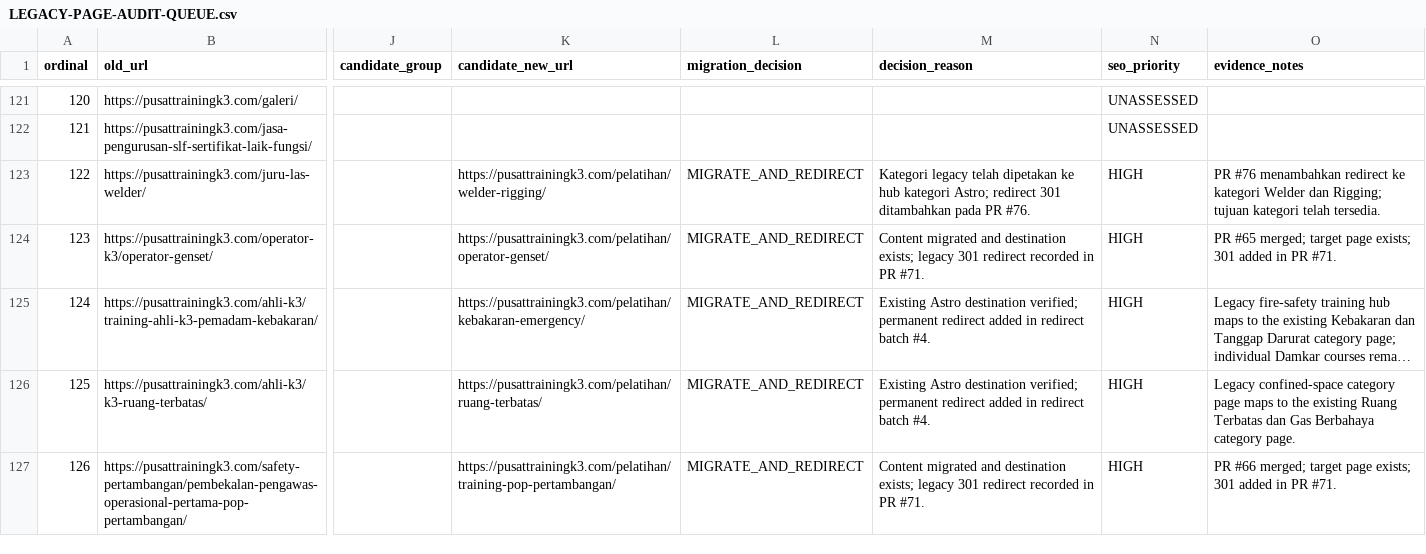
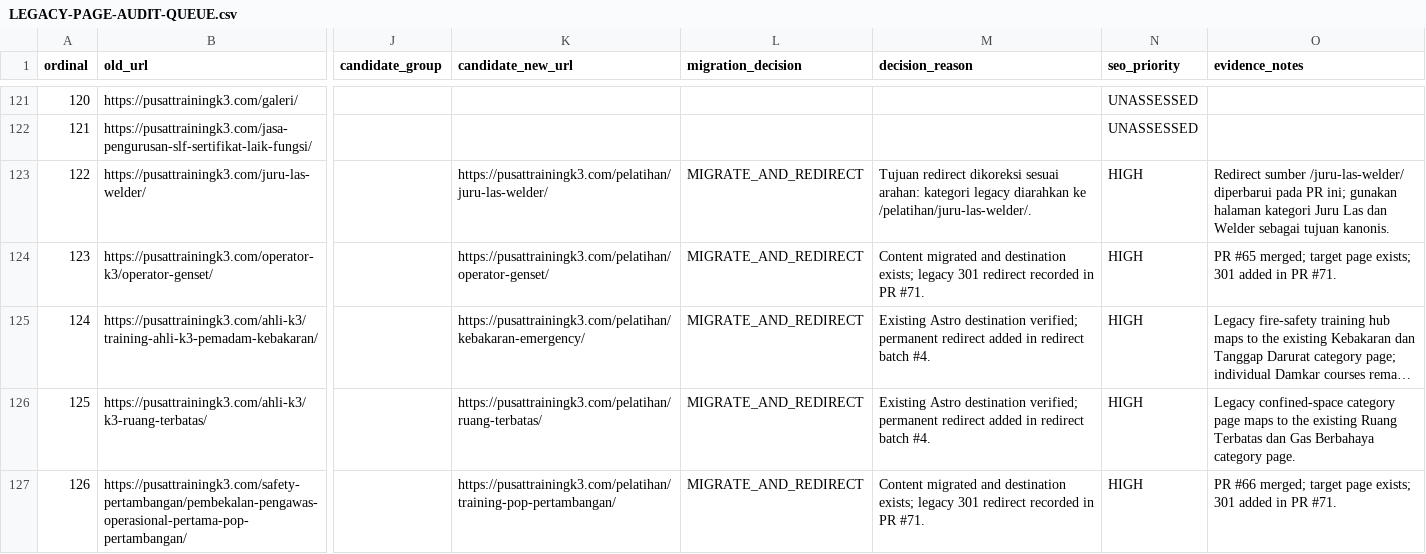
Before and after one commit to arisciwek/pusattraining, a CSV file: docs/LEGACY-PAGE-AUDIT-QUEUE.csv, drawn as a sheet; only a part is shown, gaps mark what is left out; long unchanged cells end in …; the diff names each change by its address in the sheet, - before the commit and + after, or states it on an @@ line.

Commit message:
fix(redirect): correct welder category destination

```diff
--- a/docs/LEGACY-PAGE-AUDIT-QUEUE.csv
+++ b/docs/LEGACY-PAGE-AUDIT-QUEUE.csv
-K123 (candidate_new_url): https://pusattrainingk3.com/pelatihan/welder-rigging/
+K123 (candidate_new_url): https://pusattrainingk3.com/pelatihan/juru-las-welder/
-M123 (decision_reason): Kategori legacy telah dipetakan ke hub kategori Astro; redirect 301 ditambahkan pada PR #76.
+M123 (decision_reason): Tujuan redirect dikoreksi sesuai arahan: kategori legacy diarahkan ke /pelatihan/juru-las-welder/.
-O123 (evidence_notes): PR #76 menambahkan redirect ke kategori Welder dan Rigging; tujuan kategori telah tersedia.
+O123 (evidence_notes): Redirect sumber /juru-las-welder/ diperbarui pada PR ini; gunakan halaman kategori Juru Las dan Welder sebagai tujuan kanonis.
```
